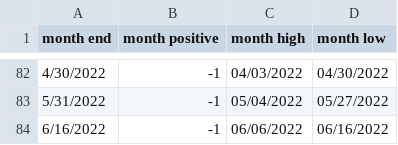
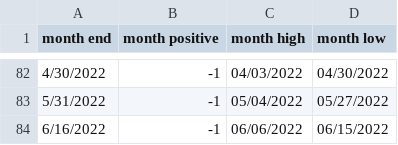
Before and after one commit to rhodey/dogecoin-lunar-investigation, a CSV file: assets/months-eth.csv, drawn as a sheet; only a part is shown, gaps mark what is left out.

Commit message:
update dataset.

```diff
--- a/assets/months-eth.csv
+++ b/assets/months-eth.csv
@@ -83,2 +83,2 @@ month end, month positive, month high, month low
 5/31/2022, -1, 05/04/2022, 05/27/2022
-6/16/2022, -1, 06/06/2022, 06/16/2022
+6/16/2022, -1, 06/06/2022, 06/15/2022
```
